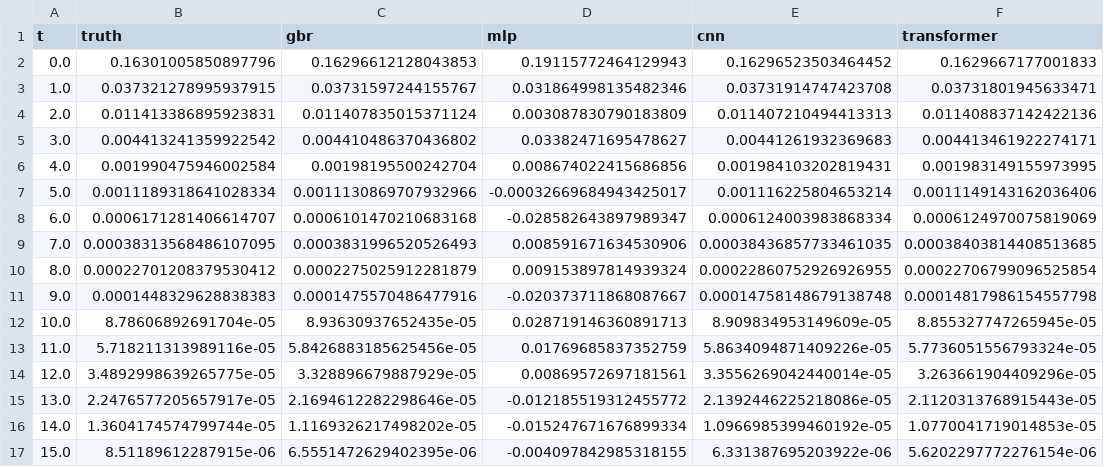
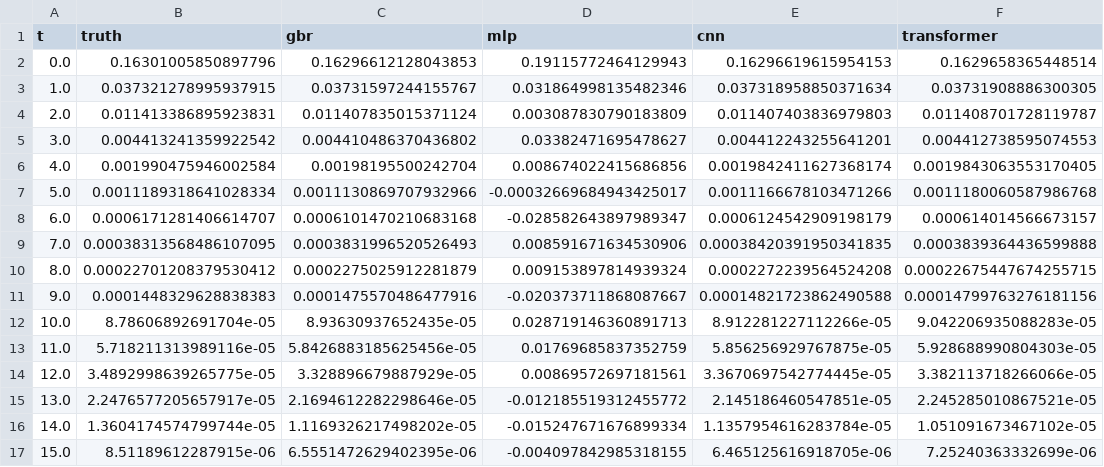
Before and after one commit to aaklab/MLQCD-SV, a CSV file: data/raw/predictions/K_ll_to_qsq0_correlators.csv, drawn as a sheet; only a part is shown; the diff covers the shown part only.

Commit message:
Update predictions and remove old results

```diff
--- a/data/raw/predictions/K_ll_to_qsq0_correlators.csv
+++ b/data/raw/predictions/K_ll_to_qsq0_correlators.csv
@@ -1,17 +1,17 @@
 t,truth,gbr,mlp,cnn,transformer
-0.0,0.16301005850897796,0.16296612128043853,0.19115772464129943,0.16296523503464452,0.1629667177001833
-1.0,0.037321278995937915,0.03731597244155767,0.031864998135482346,0.03731914747423708,0.03731801945633471
-2.0,0.011413386895923831,0.011407835015371124,0.003087830790183809,0.011407210494413313,0.011408837142422136
-3.0,0.004413241359922542,0.004410486370436802,0.03382471695478627,0.00441261932369683,0.004413461922274171
-4.0,0.001990475946002584,0.00198195500242704,0.008674022415686856,0.001984103202819431,0.001983149155973995
-5.0,0.0011189318641028334,0.0011130869707932966,-0.00032669684943425017,0.001116225804653214,0.0011149143162036406
-6.0,0.0006171281406614707,0.0006101470210683168,-0.028582643897989347,0.0006124003983868334,0.0006124970075819069
-7.0,0.00038313568486107095,0.0003831996520526493,0.008591671634530906,0.00038436857733461035,0.00038403814408513685
-8.0,0.00022701208379530412,0.0002275025912281879,0.009153897814939324,0.00022860752926926955,0.00022706799096525854
-9.0,0.0001448329628838383,0.0001475570486477916,-0.020373711868087667,0.00014758148679138748,0.00014817986154557798
-10.0,8.78606892691704e-05,8.93630937652435e-05,0.028719146360891713,8.909834953149609e-05,8.855327747265945e-05
-11.0,5.718211313989116e-05,5.8426883185625456e-05,0.01769685837352759,5.8634094871409226e-05,5.7736051556793324e-05
-12.0,3.4892998639265775e-05,3.328896679887929e-05,0.00869572697181561,3.3556269042440014e-05,3.263661904409296e-05
-13.0,2.2476577205657917e-05,2.1694612282298646e-05,-0.012185519312455772,2.1392446225218086e-05,2.1120313768915443e-05
-14.0,1.3604174574799744e-05,1.1169326217498202e-05,-0.015247671676899334,1.0966985399460192e-05,1.0770041719014853e-05
-15.0,8.51189612287915e-06,6.5551472629402395e-06,-0.004097842985318155,6.331387695203922e-06,5.6202297772276154e-06
+0.0,0.16301005850897796,0.16296612128043853,0.19115772464129943,0.16296619615954153,0.1629658365448514
+1.0,0.037321278995937915,0.03731597244155767,0.031864998135482346,0.037318958850371634,0.03731908886300305
+2.0,0.011413386895923831,0.011407835015371124,0.003087830790183809,0.011407403836979803,0.011408701728119787
+3.0,0.004413241359922542,0.004410486370436802,0.03382471695478627,0.004412243255641201,0.004412738595074553
+4.0,0.001990475946002584,0.00198195500242704,0.008674022415686856,0.0019842411627368174,0.0019843063553170405
+5.0,0.0011189318641028334,0.0011130869707932966,-0.00032669684943425017,0.0011166678103471266,0.0011180060587986768
+6.0,0.0006171281406614707,0.0006101470210683168,-0.028582643897989347,0.0006124542909198179,0.000614014566673157
+7.0,0.00038313568486107095,0.0003831996520526493,0.008591671634530906,0.00038420391950341835,0.0003839364436599888
+8.0,0.00022701208379530412,0.0002275025912281879,0.009153897814939324,0.0002272239564524208,0.00022675447674255715
+9.0,0.0001448329628838383,0.0001475570486477916,-0.020373711868087667,0.00014821723862490588,0.00014799763276181156
+10.0,8.78606892691704e-05,8.93630937652435e-05,0.028719146360891713,8.912281227112266e-05,9.042206935088283e-05
+11.0,5.718211313989116e-05,5.8426883185625456e-05,0.01769685837352759,5.856256929767875e-05,5.928688990804303e-05
+12.0,3.4892998639265775e-05,3.328896679887929e-05,0.00869572697181561,3.3670697542774445e-05,3.382113718266066e-05
+13.0,2.2476577205657917e-05,2.1694612282298646e-05,-0.012185519312455772,2.145186460547851e-05,2.245285010867521e-05
+14.0,1.3604174574799744e-05,1.1169326217498202e-05,-0.015247671676899334,1.1357954616283784e-05,1.051091673467102e-05
+15.0,8.51189612287915e-06,6.5551472629402395e-06,-0.004097842985318155,6.465125616918705e-06,7.25240363332699e-06
```
Also changed, not shown: 160 edited cells elsewhere in this file, 2 other files.
